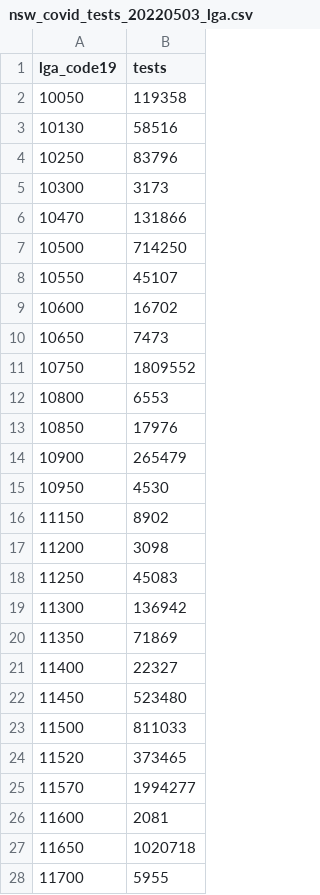
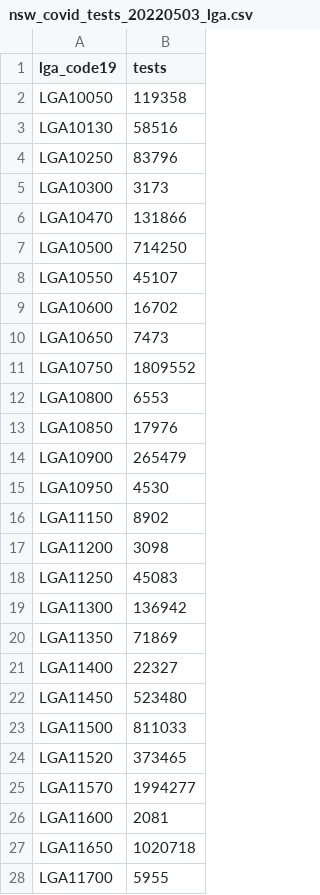
Before and after one commit to iag-geo/concord, a CSV file: data/nsw_covid_tests_20220503_lga.csv, drawn as a sheet; only a part is shown; the diff covers the shown part only.

```diff
--- a/data/nsw_covid_tests_20220503_lga.csv
+++ b/data/nsw_covid_tests_20220503_lga.csv
@@ -1,28 +1,28 @@
 lga_code19,tests
-10050,119358
-10130,58516
-10250,83796
-10300,3173
-10470,131866
-10500,714250
-10550,45107
-10600,16702
-10650,7473
-10750,1809552
-10800,6553
-10850,17976
-10900,265479
-10950,4530
-11150,8902
-11200,3098
-11250,45083
-11300,136942
-11350,71869
-11400,22327
-11450,523480
-11500,811033
-11520,373465
-11570,1994277
-11600,2081
-11650,1020718
-11700,5955
+LGA10050,119358
+LGA10130,58516
+LGA10250,83796
+LGA10300,3173
+LGA10470,131866
+LGA10500,714250
+LGA10550,45107
+LGA10600,16702
+LGA10650,7473
+LGA10750,1809552
+LGA10800,6553
+LGA10850,17976
+LGA10900,265479
+LGA10950,4530
+LGA11150,8902
+LGA11200,3098
+LGA11250,45083
+LGA11300,136942
+LGA11350,71869
+LGA11400,22327
+LGA11450,523480
+LGA11500,811033
+LGA11520,373465
+LGA11570,1994277
+LGA11600,2081
+LGA11650,1020718
+LGA11700,5955
```
Also changed, not shown: 102 edited cells elsewhere in this file, data/nsw_covid_cases_20220503_lga.csv, 2 other files.
